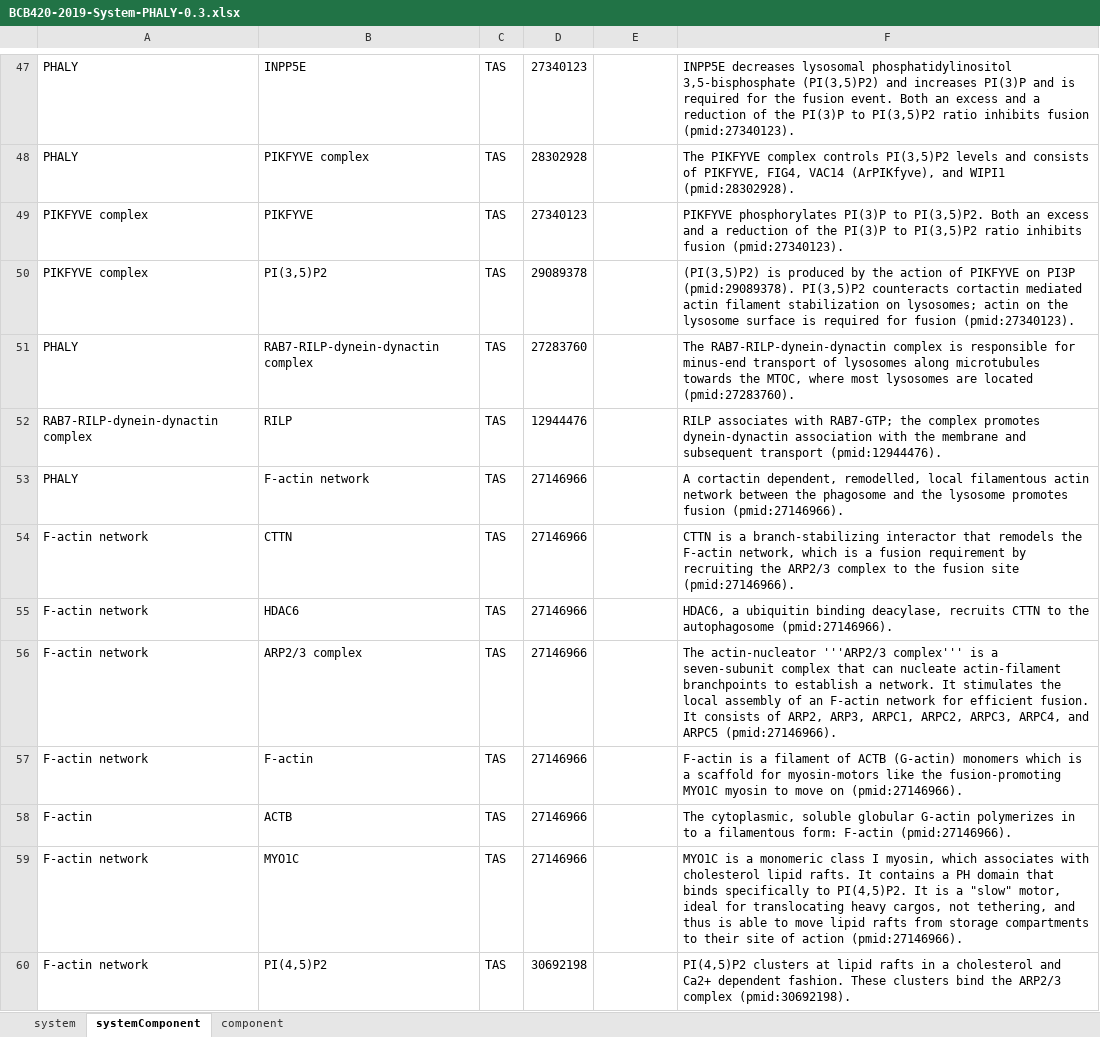
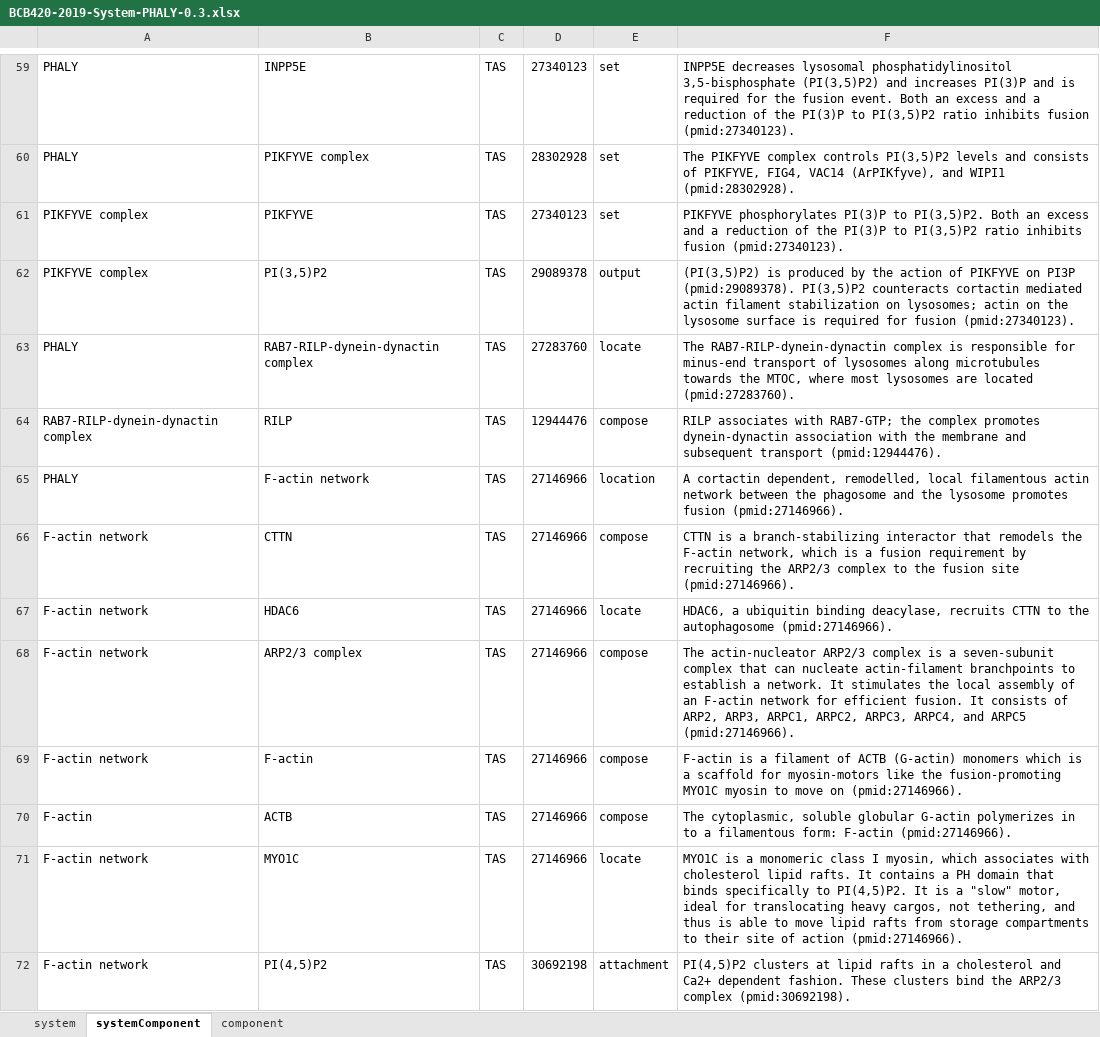
Before and after one commit to hyginn/BCB420-2019-resources, an Excel workbook: BCB420-2019-System-PHALY-0.3.xlsx, sheet systemComponent, drawn as a sheet; only a part is shown, gaps mark what is left out; values as stored, in another font and other column widths than the file's, no borders; addresses are those after the commit; the diff covers the shown part only; the diff names each change by its address in the sheet, - before the commit and + after, or states it on an @@ line.

```diff
--- a/BCB420-2019-System-PHALY-0.3.xlsx (sheet systemComponent)
+++ b/BCB420-2019-System-PHALY-0.3.xlsx (sheet systemComponent)
-E59:E61: (empty)
+E59:E61: set
-E62: (empty)
+E62: output
-E63: (empty)
+E63: locate
-E64: (empty)
+E64: compose
-E65: (empty)
+E65: location
-E66: (empty)
+E66: compose
-E67: (empty)
+E67: locate
-E68:E70: (empty)
+E68:E70: compose
-F68: The actin-nucleator '''ARP2/3 complex''' is a…
+F68: The actin-nucleator ARP2/3 complex is a…
-E71: (empty)
+E71: locate
-E72: (empty)
+E72: attachment
```
Also changed, not shown: 30 added rows, 1 removed row and 64 edited cells elsewhere in this sheet, sheet component, sheet system, 2 other files.
